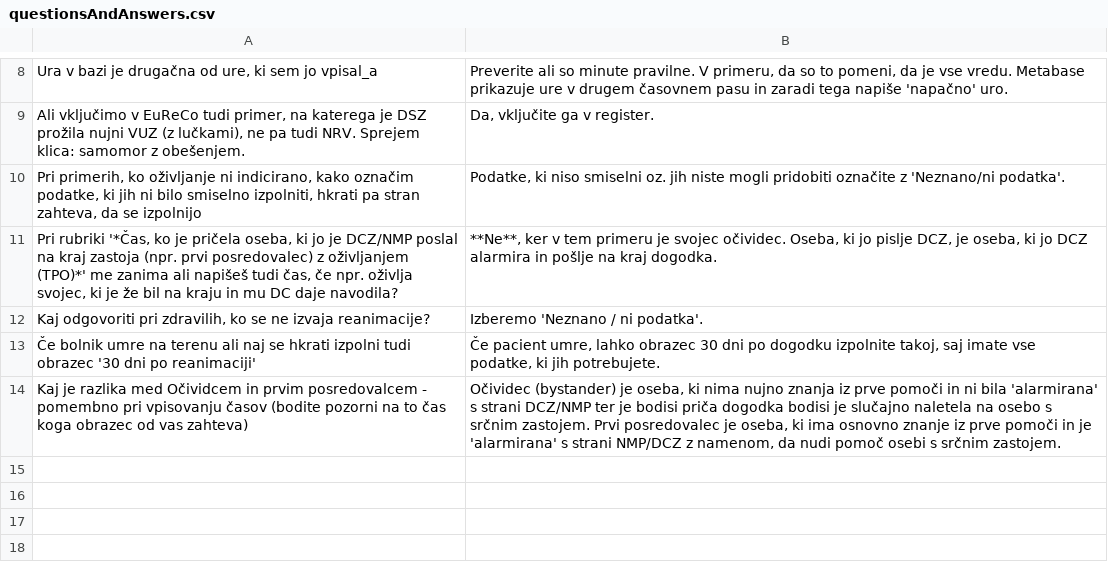
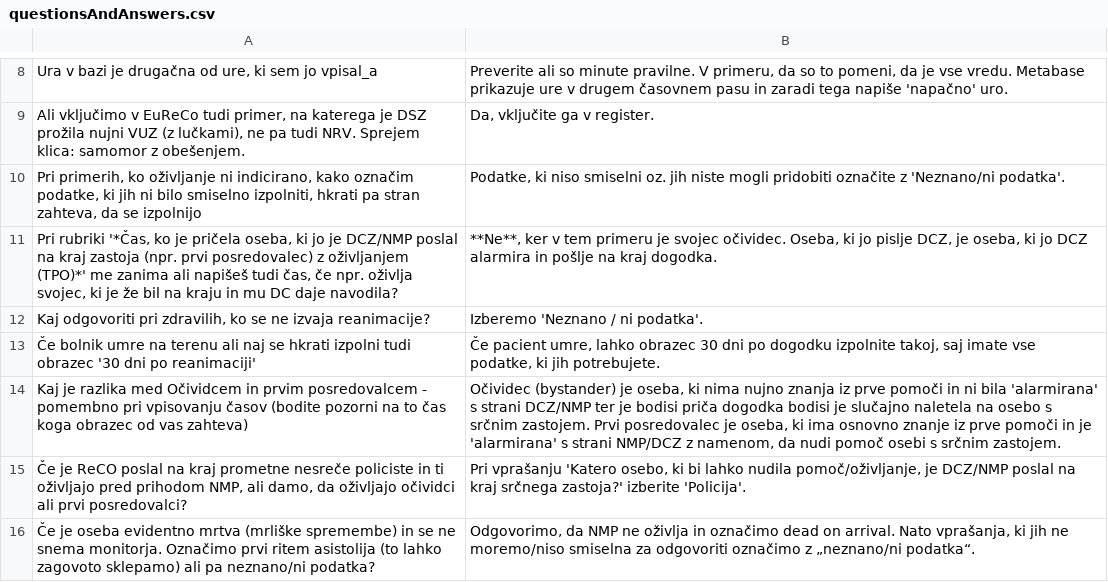
Before and after one commit to SterArcher/OHCA-registry-Slovenia, a CSV file: assets/js/questionsAndAnswers.csv, drawn as a sheet; only a part is shown, gaps mark what is left out.

Commit message:
add dead on arrival rhythm and police

```diff
--- a/assets/js/questionsAndAnswers.csv
+++ b/assets/js/questionsAndAnswers.csv
@@ -14 +14,3 @@ Kaj odgovoriti pri zdravilih, ko se ne izvaja reanimacije?; Izberemo 'Neznano /
 Kaj je razlika med Očividcem in prvim posredovalcem - pomembno pri vpisovanju časov (bodite pozorni na to čas koga obrazec od vas zahteva);Očividec (bystander) je oseba, ki nima nujno znanja iz prve pomoči in ni bila 'alarmirana' s strani DCZ/NMP ter je bodisi priča dogodka bodisi je slučajno naletela na osebo s srčnim zastojem. Prvi posredovalec je oseba, ki ima osnovno znanje iz prve pomoči in je 'alarmirana' s strani NMP/DCZ z namenom, da nudi pomoč osebi s srčnim zastojem.
+Če je ReCO poslal na kraj prometne nesreče policiste in ti oživljajo pred prihodom NMP, ali damo, da oživljajo očividci ali prvi posredovalci?; Pri vprašanju 'Katero osebo, ki bi lahko nudila pomoč/oživljanje, je DCZ/NMP poslal na kraj srčnega zastoja?' izberite 'Policija'.
+Če je oseba evidentno mrtva (mrliške spremembe) in se ne snema monitorja. Označimo prvi ritem asistolija (to lahko zagovoto sklepamo) ali pa neznano/ni podatka?; Odgovorimo, da NMP ne oživlja in označimo dead on arrival. Nato vprašanja, ki jih ne moremo/niso smiselna za odgovoriti označimo z „neznano/ni podatka“.
```
